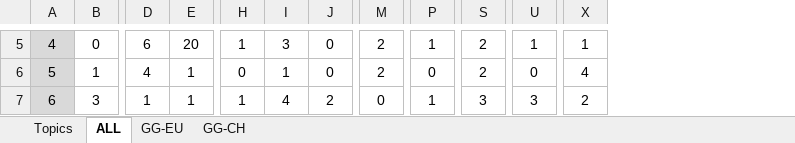
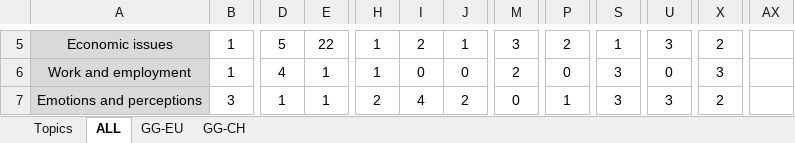
Before and after one commit to EliaMTH/SNAgraph, an Excel workbook: SNA_matrix.xlsx, sheet ALL, drawn as a sheet; only a part is shown, gaps mark what is left out; values as stored, in another font and other column widths than the file's, no borders; removed rows and columns are numbered as before the commit, all else as after; the diff covers the shown part only; the diff names each change by its address in the sheet, - before the commit and + after, or states it on an @@ line.

```diff
--- a/SNA_matrix.xlsx (sheet ALL)
+++ b/SNA_matrix.xlsx (sheet ALL)
-column A, rows 5-7: 4 | 5 | 6
+column A, rows 5-7: Economic issues | Work and employment | Emotions and perceptions
+column AX, empty
-B5: 0
+B5: 1
-D5: 6
+D5: 5
-E5: 20
+E5: 22
-I5: 3
+I5: 2
-J5: 0
+J5: 1
-M5: 2
+M5: 3
-P5: 1
+P5: 2
-S5: 2
+S5: 1
-U5: 1
+U5: 3
-X5: 1
+X5: 2
-H6: 0
+H6: 1
-I6: 1
+I6: 0
-S6: 2
+S6: 3
-X6: 4
+X6: 3
-H7: 1
+H7: 2
```
Also changed, not shown: 5 added rows, 1 removed row, 406 edited cells and cell formats elsewhere in this sheet, sheet GG-EU, sheet GG-CH, sheet Topics, 6 other files.
